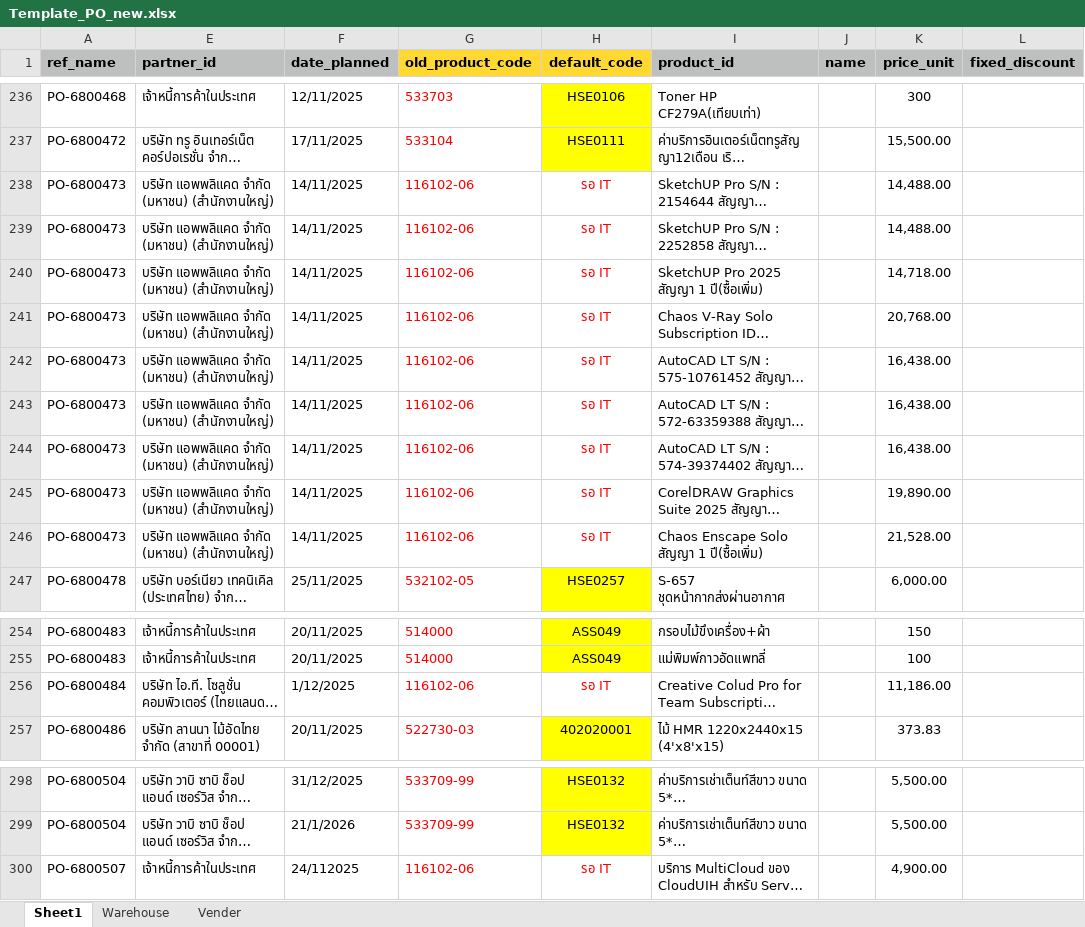
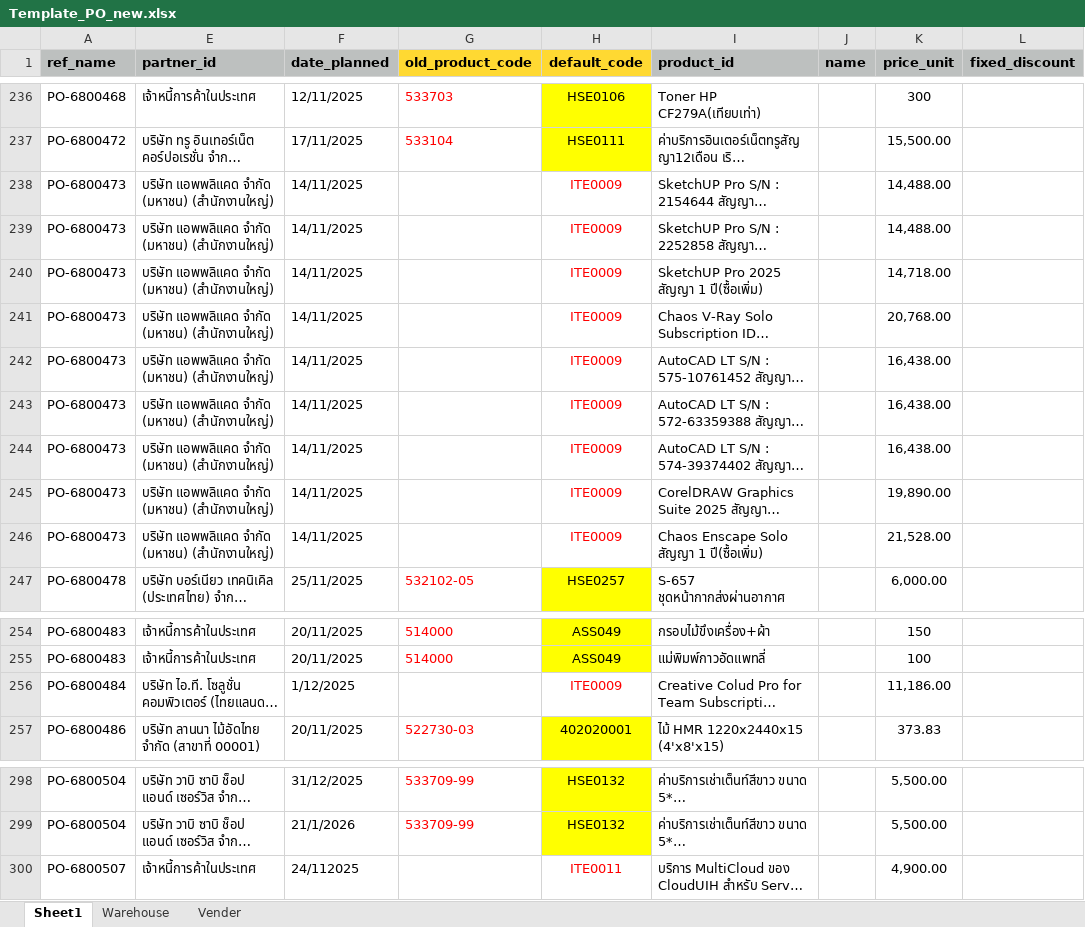
Before and after one commit to apcball/Project1, an Excel workbook: Import_BO/Template_PO_new.xlsx, sheet Sheet1, drawn as a sheet; only a part is shown, gaps mark what is left out; long unchanged cells end in …; values as stored, in another font and other column widths than the file's, no borders; the diff names each change by its address in the sheet, - before the commit and + after, or states it on an @@ line.

Commit message:
ok

```diff
--- a/Import_BO/Template_PO_new.xlsx (sheet Sheet1)
+++ b/Import_BO/Template_PO_new.xlsx (sheet Sheet1)
-G238:G246 (old_product_code): 116102-06
+G238:G246 (old_product_code): (empty)
-H238:H246 (default_code): รอ IT
+H238:H246 (default_code): ITE0009
-G256 (old_product_code): 116102-06
+G256 (old_product_code): (empty)
-H256 (default_code): รอ IT
+H256 (default_code): ITE0009
-G300 (old_product_code): 116102-06
+G300 (old_product_code): (empty)
-H300 (default_code): รอ IT
+H300 (default_code): ITE0011
```
